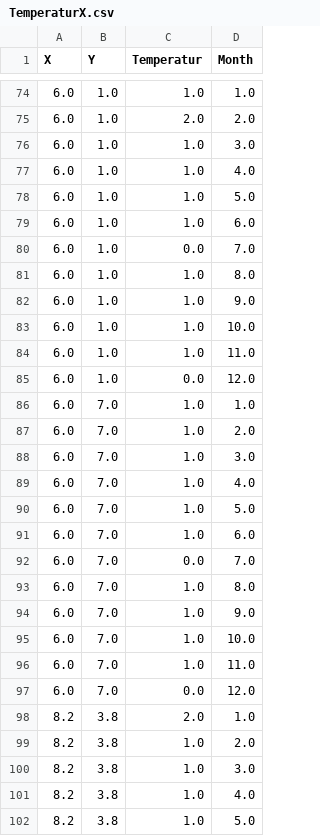
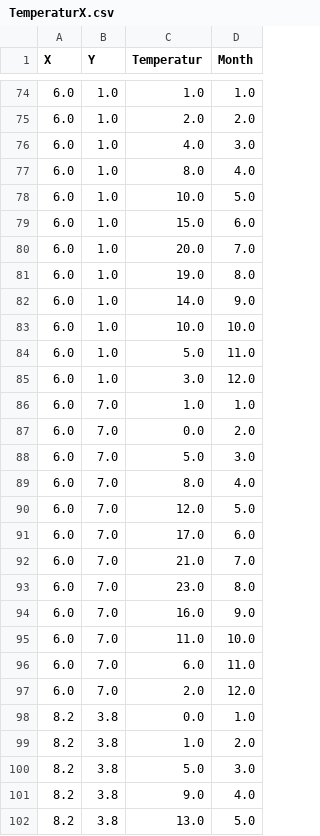
Before and after one commit to cirashrii/dat111-python, a CSV file: PythonFile_Semesteroppgave/TemperaturX.csv, drawn as a sheet; only a part is shown, gaps mark what is left out; the diff covers the shown part only.

Commit message:
temp

```diff
--- a/PythonFile_Semesteroppgave/TemperaturX.csv
+++ b/PythonFile_Semesteroppgave/TemperaturX.csv
@@ -75,28 +75,28 @@ X,Y,Temperatur,Month
 6.0,1.0,2.0,2.0
-6.0,1.0,1.0,3.0
-6.0,1.0,1.0,4.0
-6.0,1.0,1.0,5.0
-6.0,1.0,1.0,6.0
-6.0,1.0,0.0,7.0
-6.0,1.0,1.0,8.0
-6.0,1.0,1.0,9.0
-6.0,1.0,1.0,10.0
-6.0,1.0,1.0,11.0
-6.0,1.0,0.0,12.0
+6.0,1.0,4.0,3.0
+6.0,1.0,8.0,4.0
+6.0,1.0,10.0,5.0
+6.0,1.0,15.0,6.0
+6.0,1.0,20.0,7.0
+6.0,1.0,19.0,8.0
+6.0,1.0,14.0,9.0
+6.0,1.0,10.0,10.0
+6.0,1.0,5.0,11.0
+6.0,1.0,3.0,12.0
 6.0,7.0,1.0,1.0
-6.0,7.0,1.0,2.0
-6.0,7.0,1.0,3.0
-6.0,7.0,1.0,4.0
-6.0,7.0,1.0,5.0
-6.0,7.0,1.0,6.0
-6.0,7.0,0.0,7.0
-6.0,7.0,1.0,8.0
-6.0,7.0,1.0,9.0
-6.0,7.0,1.0,10.0
-6.0,7.0,1.0,11.0
-6.0,7.0,0.0,12.0
-8.2,3.8,2.0,1.0
+6.0,7.0,0.0,2.0
+6.0,7.0,5.0,3.0
+6.0,7.0,8.0,4.0
+6.0,7.0,12.0,5.0
+6.0,7.0,17.0,6.0
+6.0,7.0,21.0,7.0
+6.0,7.0,23.0,8.0
+6.0,7.0,16.0,9.0
+6.0,7.0,11.0,10.0
+6.0,7.0,6.0,11.0
+6.0,7.0,2.0,12.0
+8.2,3.8,0.0,1.0
 8.2,3.8,1.0,2.0
-8.2,3.8,1.0,3.0
-8.2,3.8,1.0,4.0
-8.2,3.8,1.0,5.0
+8.2,3.8,5.0,3.0
+8.2,3.8,9.0,4.0
+8.2,3.8,13.0,5.0
```
Also changed, not shown: 15 edited cells elsewhere in this file.
